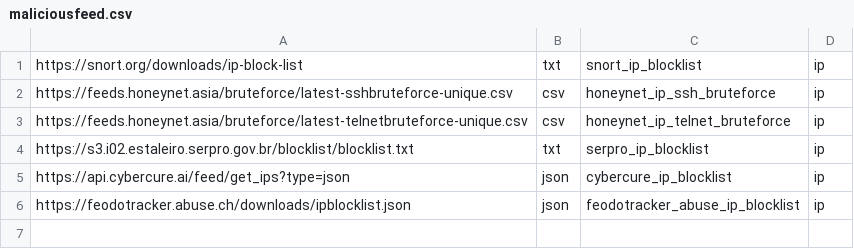
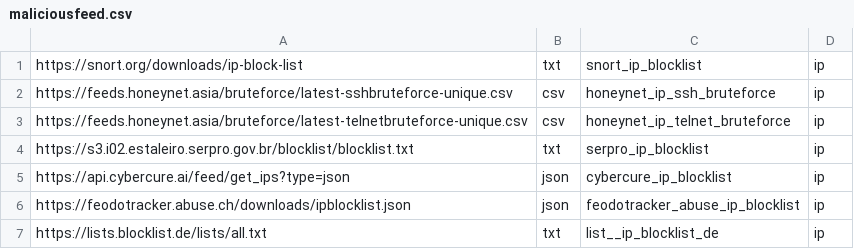
Before and after one commit to NIVA-MP/Create_malicious_indexes, a CSV file: 6614/maliciousfeed.csv, drawn as a sheet; the diff names each change by its address in the sheet, - before the commit and + after, or states it on an @@ line.

Commit message:
Adicionando novo feed hxxps://lists.blocklist.de

```diff
--- a/6614/maliciousfeed.csv
+++ b/6614/maliciousfeed.csv
+row 7: https://lists.blocklist.de/lists/all.txt | txt | list__ip_blocklist_de | ip
```
Also changed, not shown: 1 other file.
